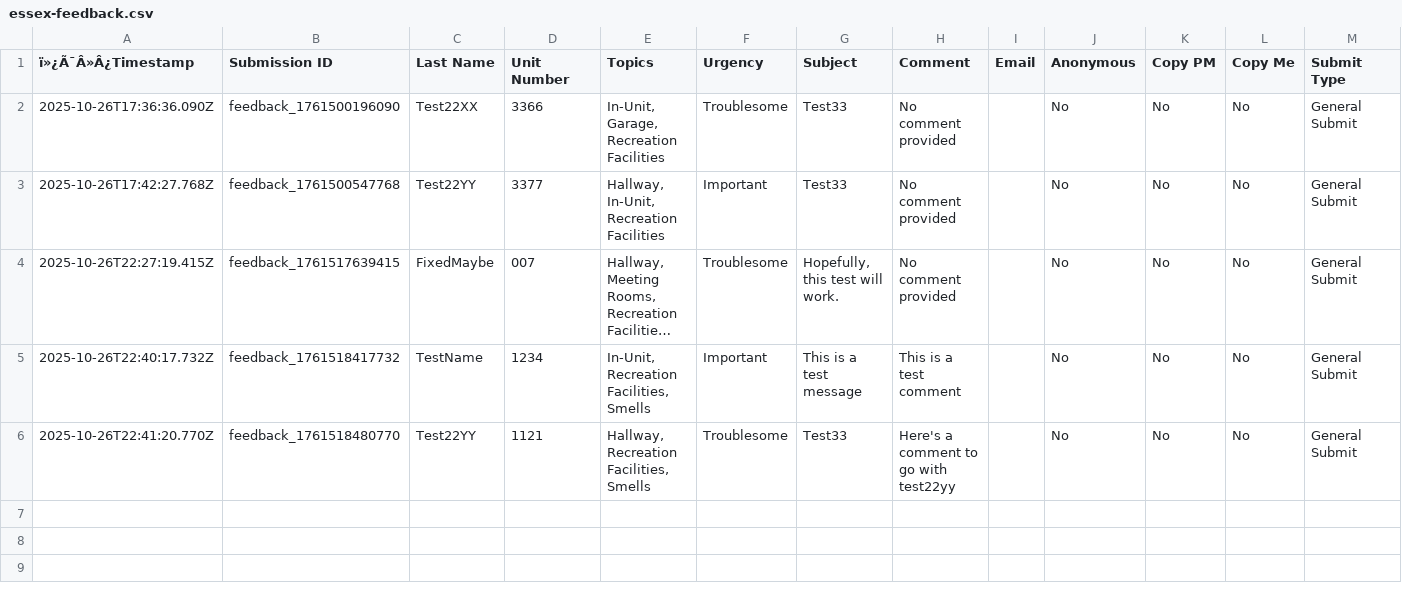
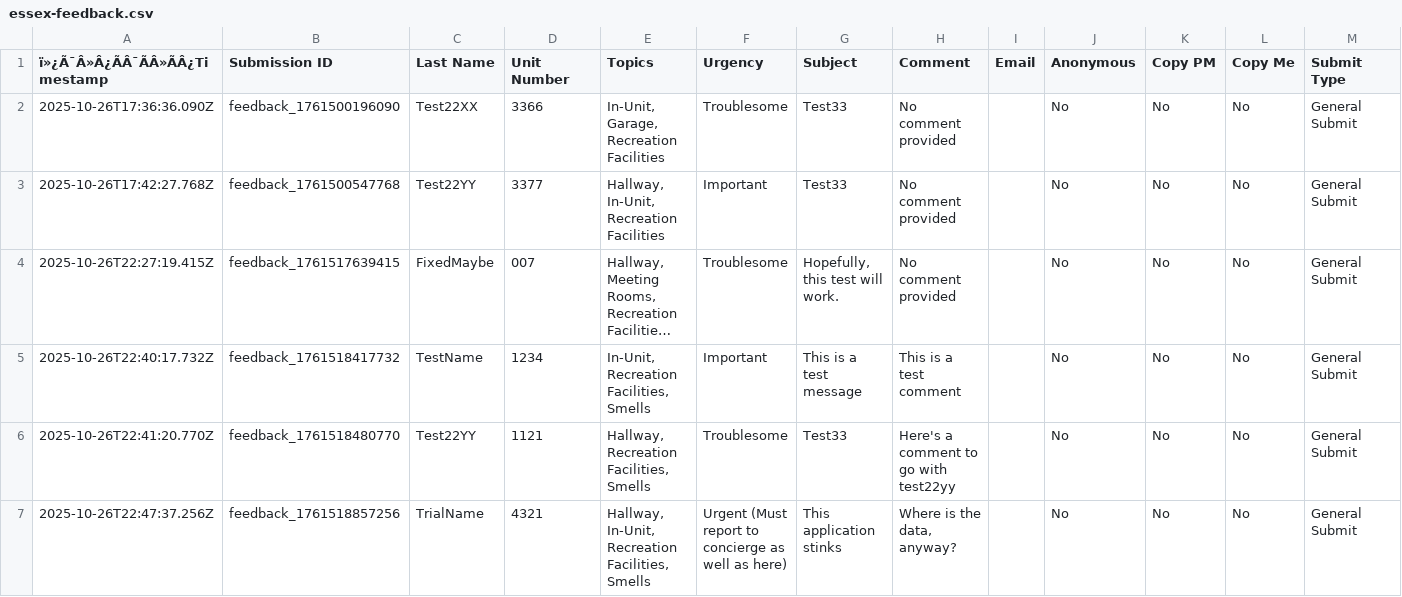
Before and after one commit to perelgutTrios/CondoFeedback, a CSV file: essex-feedback.csv, drawn as a sheet; long unchanged cells end in …; the diff names each change by its address in the sheet, - before the commit and + after, or states it on an @@ line.

Commit message:
Add feedback submission - 2025-10-26T22:47:37.536Z

```diff
--- a/essex-feedback.csv
+++ b/essex-feedback.csv
-A1: ï»¿Ã¯Â»Â¿Timestamp
+A1: ï»¿Ã¯Â»Â¿ÃÂ¯ÃÂ»ÃÂ¿Timestamp
+row 7: 2025-10-26T22:47:37.256Z | feedback_1761518857256 | TrialName | 4321 | Hallway, In-Unit, Recreation Facilities, Smells | Urgent (Must report to concierge as well as here) | This application stinks | Where is the data, anyway? |  | No | No | No | General Submit
```
